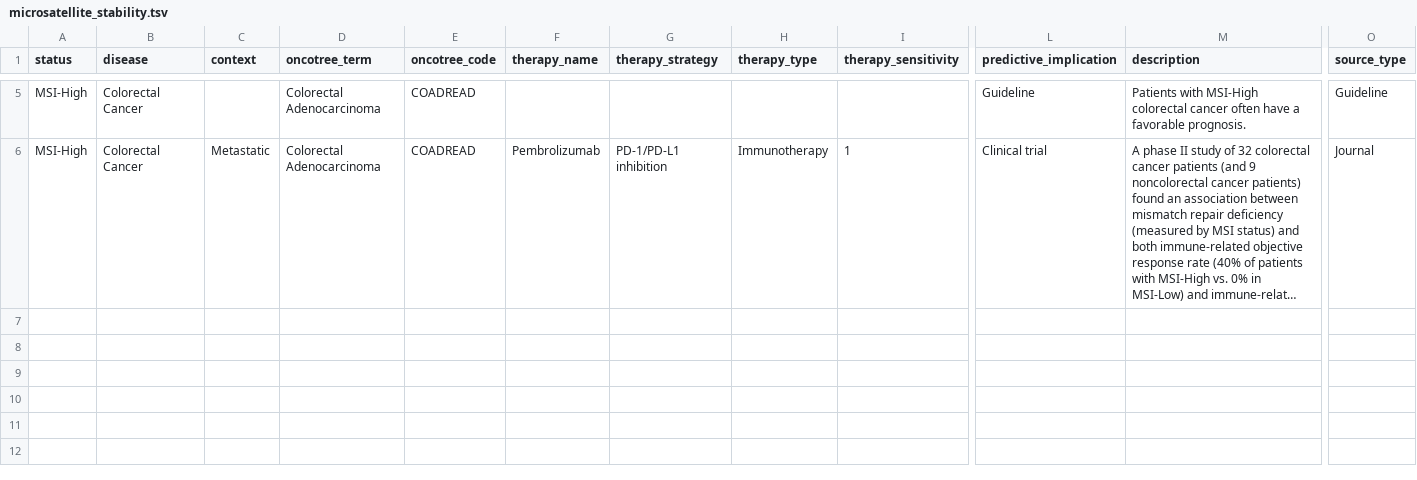
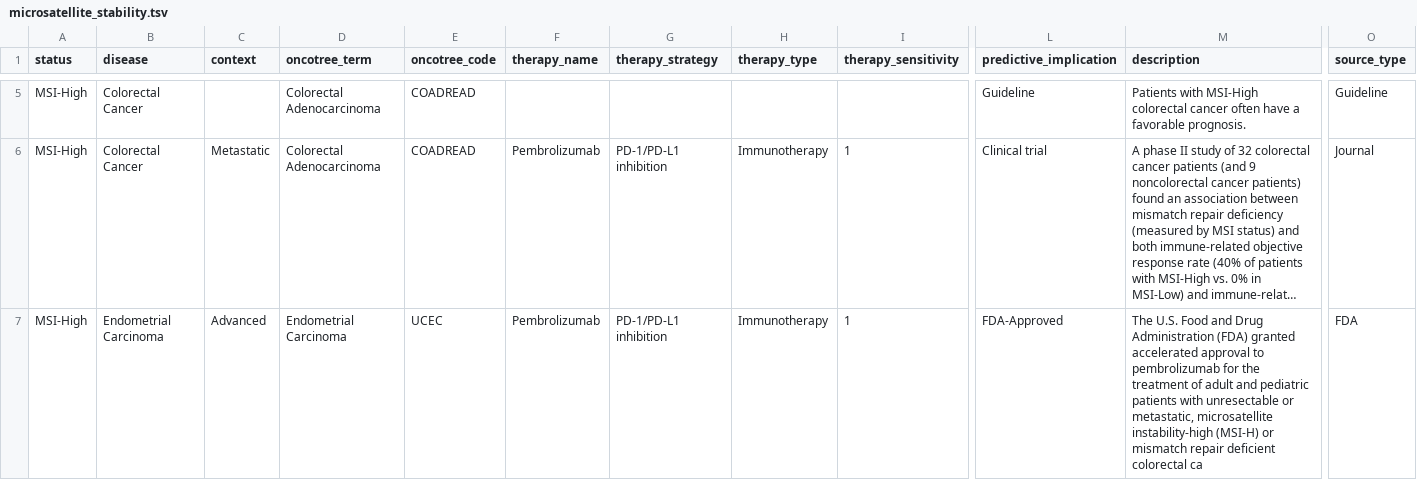
Before and after one commit to vanallenlab/moalmanac-db, a TSV file: content/microsatellite_stability.tsv, drawn as a sheet; only a part is shown, gaps mark what is left out; long unchanged cells end in …; rows hold the shown columns only; the diff names each change by its address in the sheet, - before the commit and + after, or states it on an @@ line.

Commit message:
MSI-H and pembro in endometrial carcinoma

```diff
--- a/content/microsatellite_stability.tsv
+++ b/content/microsatellite_stability.tsv
+row 7: MSI-High | Endometrial Carcinoma | Advanced | Endometrial Carcinoma | UCEC | Pembrolizumab | PD-1/PD-L1 inhibition | Immunotherapy | 1 | FDA-Approved | The U.S. Food and Drug Administration (FDA) granted accelerated approval to pembrolizumab for the treatment of adult and pediatric patients with unresectable or metastatic, microsatellite instability-high (MSI-H) or mismatch repair deficient colorectal ca | FDA
```
